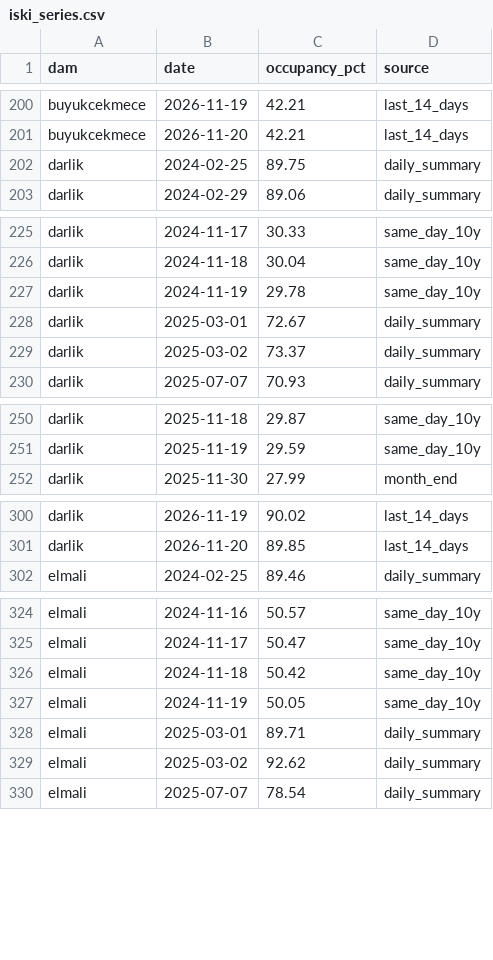
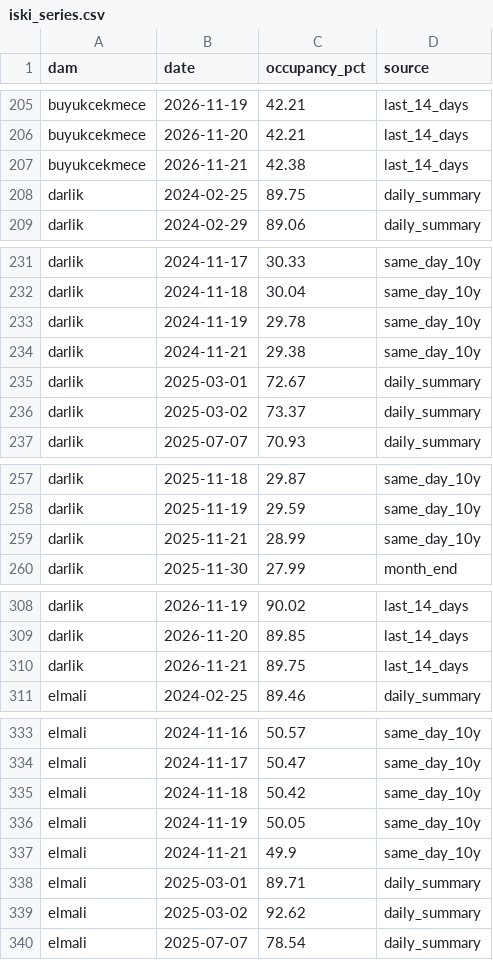
Before and after one commit to Esquetta/baraj-aynasi, a CSV file: results/iski_series.csv, drawn as a sheet; only a part is shown, gaps mark what is left out; the diff covers the shown part only.

```diff
--- a/results/iski_series.csv
+++ b/results/iski_series.csv
@@ -201,2 +206,3 @@ buyukcekmece,2026-11-19,42.21,last_14_days
 buyukcekmece,2026-11-20,42.21,last_14_days
+buyukcekmece,2026-11-21,42.38,last_14_days
 darlik,2024-02-25,89.75,daily_summary
@@ -227,2 +233,3 @@ darlik,2024-11-18,30.04,same_day_10y
 darlik,2024-11-19,29.78,same_day_10y
+darlik,2024-11-21,29.38,same_day_10y
 darlik,2025-03-01,72.67,daily_summary
@@ -251,2 +258,3 @@ darlik,2025-11-18,29.87,same_day_10y
 darlik,2025-11-19,29.59,same_day_10y
+darlik,2025-11-21,28.99,same_day_10y
 darlik,2025-11-30,27.99,month_end
@@ -301,2 +309,3 @@ darlik,2026-11-19,90.02,last_14_days
 darlik,2026-11-20,89.85,last_14_days
+darlik,2026-11-21,89.75,last_14_days
 elmali,2024-02-25,89.46,daily_summary
@@ -327,2 +336,3 @@ elmali,2024-11-18,50.42,same_day_10y
 elmali,2024-11-19,50.05,same_day_10y
+elmali,2024-11-21,49.9,same_day_10y
 elmali,2025-03-01,89.71,daily_summary
```
Also changed, not shown: 25 added rows elsewhere in this file, results/radar/vv_fixed/iski_check.csv, results/radar/vv_fixed/iski_metrics.csv, 2 other files.
